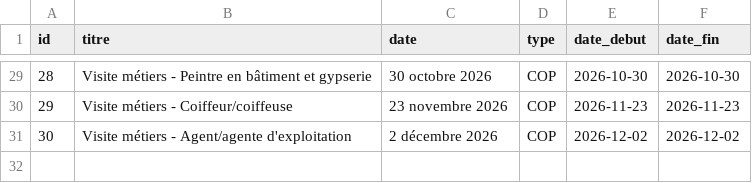
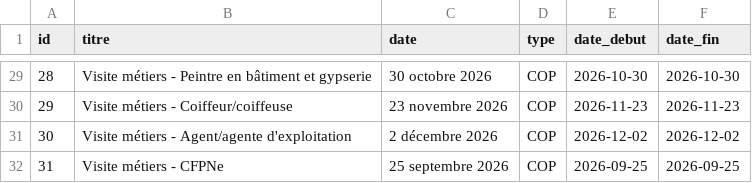
Before and after one commit to lesmaths1200/maths-app-data, a CSV file: agenda.csv, drawn as a sheet; only a part is shown, gaps mark what is left out; the diff names each change by its address in the sheet, - before the commit and + after, or states it on an @@ line.

```diff
--- a/agenda.csv
+++ b/agenda.csv
+row 32: 31 | Visite métiers - CFPNe | 25 septembre 2026 | COP | 2026-09-25 | 2026-09-25
```
